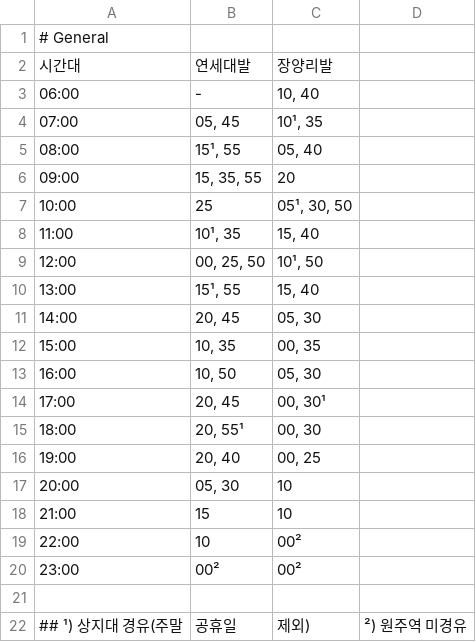
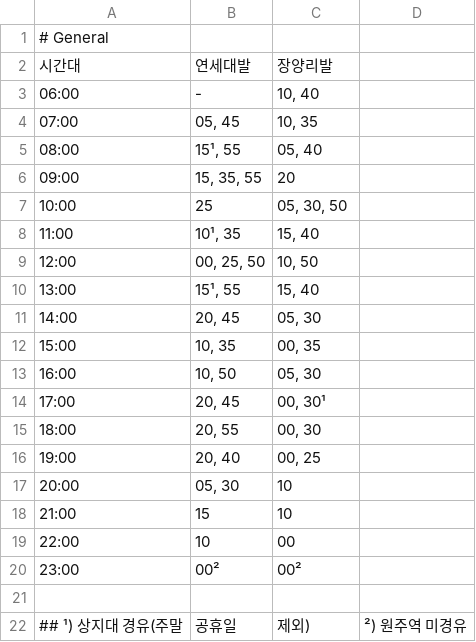
Before and after one commit to 67D48D5/wBus, a CSV file: public/schedules/30.csv, drawn as a sheet.

Commit message:
Update schedules

```diff
--- a/public/schedules/30.csv
+++ b/public/schedules/30.csv
@@ -3,8 +3,8 @@
 06:00,-,"10, 40"
-07:00,"05, 45","10¹, 35"
+07:00,"05, 45","10, 35"
 08:00,"15¹, 55","05, 40"
 09:00,"15, 35, 55",20
-10:00,25,"05¹, 30, 50"
+10:00,25,"05, 30, 50"
 11:00,"10¹, 35","15, 40"
-12:00,"00, 25, 50","10¹, 50"
+12:00,"00, 25, 50","10, 50"
 13:00,"15¹, 55","15, 40"
@@ -14,3 +14,3 @@
 17:00,"20, 45","00, 30¹"
-18:00,"20, 55¹","00, 30"
+18:00,"20, 55","00, 30"
 19:00,"20, 40","00, 25"
@@ -18,3 +18,3 @@
 21:00,15,10
-22:00,10,00²
+22:00,10,00
 23:00,00²,00²
```
Also changed, not shown: public/schedules/34.csv.
